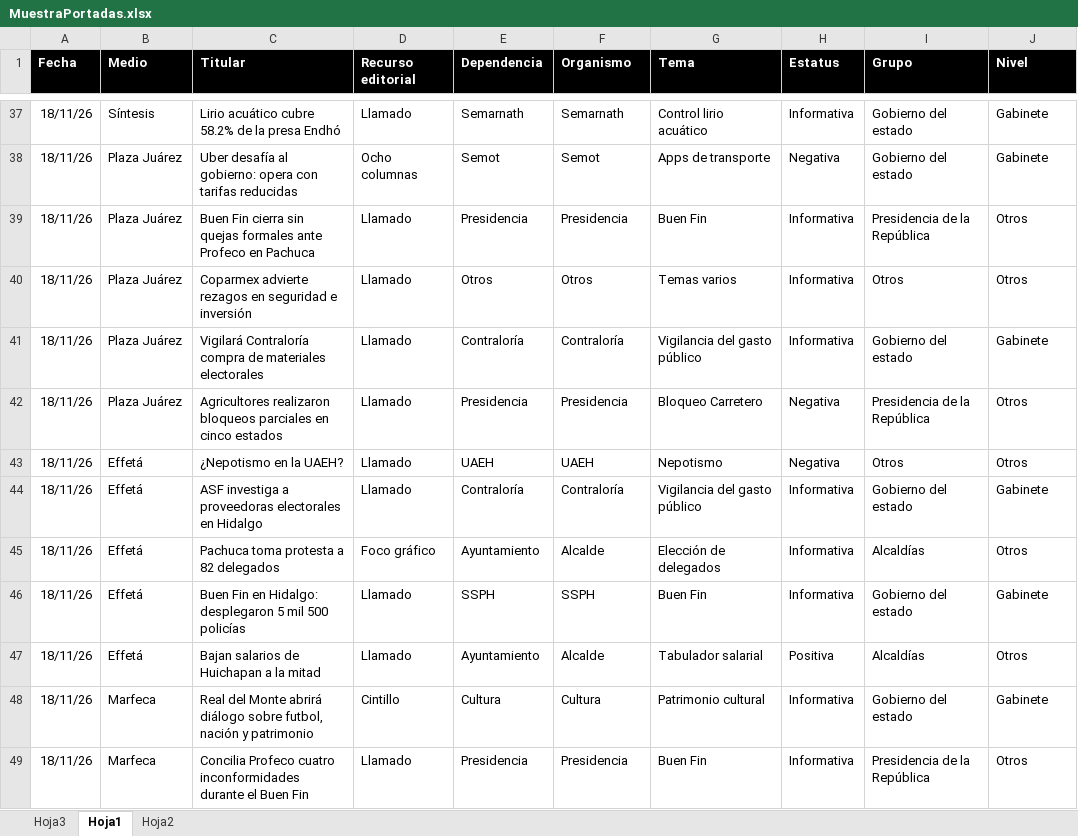
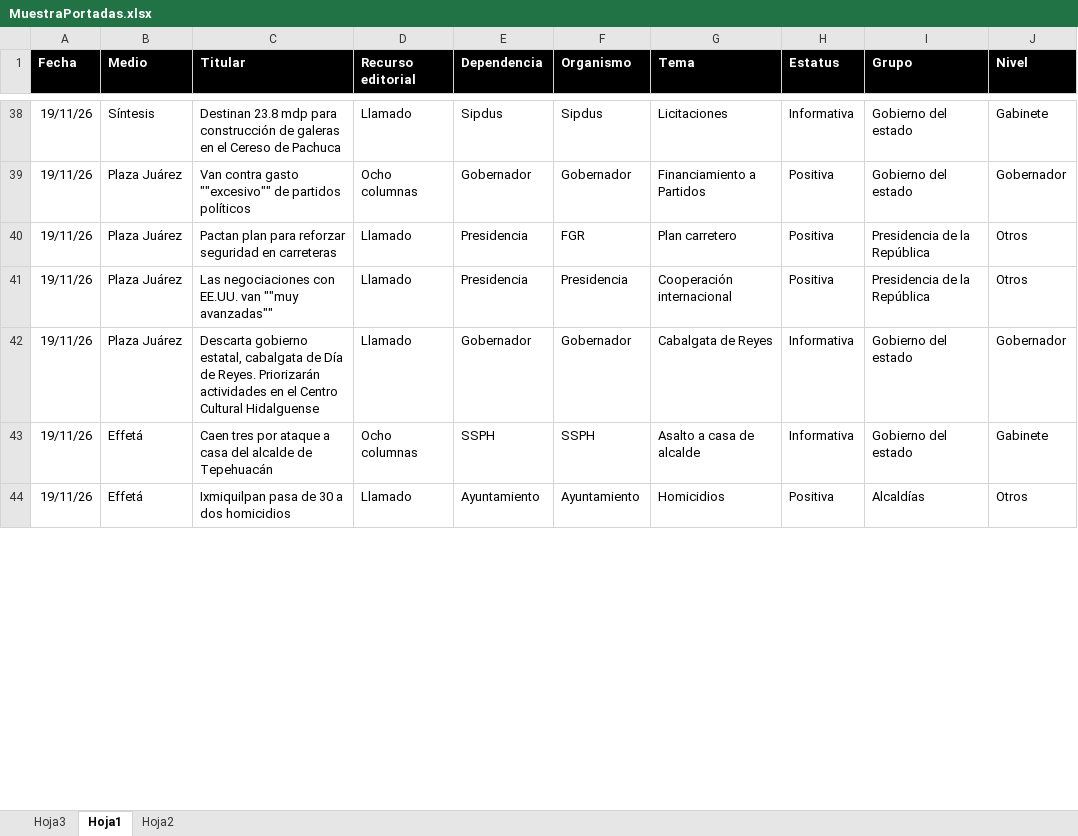
Before and after one commit to thelonious9/Reporteportadas, an Excel workbook: MuestraPortadas.xlsx, sheet Hoja1, drawn as a sheet; only a part is shown, gaps mark what is left out; values as stored, in another font and other column widths than the file's, no borders; conditional formats and table styles not drawn; removed rows and columns are numbered as before the commit, all else as after; the diff covers the shown part only; the diff names each change by its address in the sheet, - before the commit and + after, or states it on an @@ line.

```diff
--- a/MuestraPortadas.xlsx (sheet Hoja1)
+++ b/MuestraPortadas.xlsx (sheet Hoja1)
-A38 (Fecha): 18/11/26
+A38 (Fecha): 19/11/26
-C38 (Titular): Lirio acuático cubre 58.2% de la presa Endhó
+C38 (Titular): Destinan 23.8 mdp para construcción de galeras en el Cereso de Pachuca
-E38 (Dependencia): Semarnath
+E38 (Dependencia): Sipdus
-F38 (Organismo): Semarnath
+F38 (Organismo): Sipdus
-G38 (Tema): Control lirio acuático
+G38 (Tema): Licitaciones
-row 38: 18/11/26 | Plaza Juárez | Uber desafía al gobierno: opera con tarifas reducidas | Ocho columnas | Semot | Semot | Apps de transporte | Negativa | Gobierno del estado | Gabinete
+row 39: 19/11/26 | Plaza Juárez | Van contra gasto ""excesivo"" de partidos políticos | Ocho columnas | Gobernador | Gobernador | Financiamiento a Partidos | Positiva | Gobierno del estado | Gobernador
-A40 (Fecha): 18/11/26
+A40 (Fecha): 19/11/26
-C40 (Titular): Buen Fin cierra sin quejas formales ante Profeco en Pachuca
+C40 (Titular): Pactan plan para reforzar seguridad en carreteras
-F40 (Organismo): Presidencia
+F40 (Organismo): FGR
-G40 (Tema): Buen Fin
+G40 (Tema): Plan carretero
-H40 (Estatus): Informativa
+H40 (Estatus): Positiva
-row 40: 18/11/26 | Plaza Juárez | Coparmex advierte rezagos en seguridad e inversión | Llamado | Otros | Otros | Temas varios | Informativa | Otros | Otros
-row 41: 18/11/26 | Plaza Juárez | Vigilará Contraloría compra de materiales electorales | Llamado | Contraloría | Contraloría | Vigilancia del gasto público | Informativa | Gobierno del estado | Gabinete
-A41 (Fecha): 18/11/26
+A41 (Fecha): 19/11/26
-C41 (Titular): Agricultores realizaron bloqueos parciales en cinco estados
+C41 (Titular): Las negociaciones con EE.UU. van ""muy avanzadas""
-G41 (Tema): Bloqueo Carretero
+G41 (Tema): Cooperación internacional
-H41 (Estatus): Negativa
+H41 (Estatus): Positiva
-row 43: 18/11/26 | Effetá | ¿Nepotismo en la UAEH? | Llamado | UAEH | UAEH | Nepotismo | Negativa | Otros | Otros
-row 44: 18/11/26 | Effetá | ASF investiga a proveedoras electorales en Hidalgo | Llamado | Contraloría | Contraloría | Vigilancia del gasto público | Informativa | Gobierno del estado | Gabinete
-row 45: 18/11/26 | Effetá | Pachuca toma protesta a 82 delegados | Foco gráfico | Ayuntamiento | Alcalde | Elección de delegados | Informativa | Alcaldías | Otros
+row 42: 19/11/26 | Plaza Juárez | Descarta gobierno estatal, cabalgata de Día de Reyes. Priorizarán actividades en el Centro Cultural Hidalguense | Llamado | Gobernador | Gobernador | Cabalgata de Reyes | Informativa | Gobierno del estado | Gobernador
-A43:A44 (Fecha): 18/11/26
+A43:A44 (Fecha): 19/11/26
-C43 (Titular): Buen Fin en Hidalgo: desplegaron 5 mil 500 policías
+C43 (Titular): Caen tres por ataque a casa del alcalde de Tepehuacán
-D43 (Recurso editorial): Llamado
+D43 (Recurso editorial): Ocho columnas
-G43 (Tema): Buen Fin
+G43 (Tema): Asalto a casa de alcalde
-C44 (Titular): Bajan salarios de Huichapan a la mitad
+C44 (Titular): Ixmiquilpan pasa de 30 a dos homicidios
-F44 (Organismo): Alcalde
+F44 (Organismo): Ayuntamiento
-G44 (Tema): Tabulador salarial
+G44 (Tema): Homicidios
-row 48: 18/11/26 | Marfeca | Real del Monte abrirá diálogo sobre futbol, nación y patrimonio | Cintillo | Cultura | Cultura | Patrimonio cultural | Informativa | Gobierno del estado | Gabinete
-row 49: 18/11/26 | Marfeca | Concilia Profeco cuatro inconformidades durante el Buen Fin | Llamado | Presidencia | Presidencia | Buen Fin | Informativa | Presidencia de la República | Otros
```
Also changed, not shown: 25 added rows, 26 removed rows and 83 edited cells elsewhere in this sheet, 1 other file.
